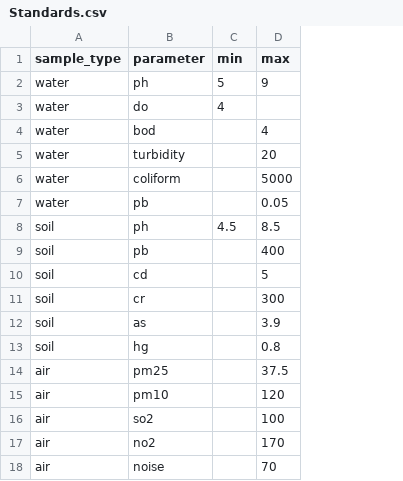
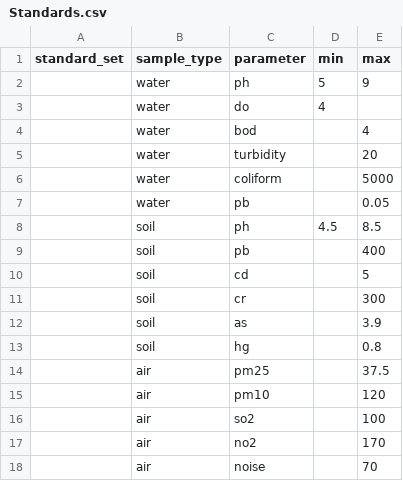
Before and after one commit to teenny1999/Etc, a CSV file: sheets-template/Standards.csv, drawn as a sheet; the diff names each change by its address in the sheet, - before the commit and + after, or states it on an @@ line.

```diff
--- a/sheets-template/Standards.csv
+++ b/sheets-template/Standards.csv
+column A (standard_set), empty
```
Also changed, not shown: sheets-template/Sites.csv, 2 other files.
